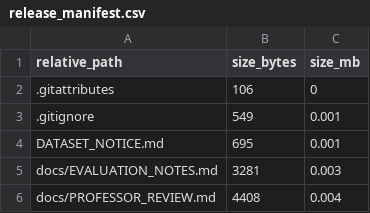
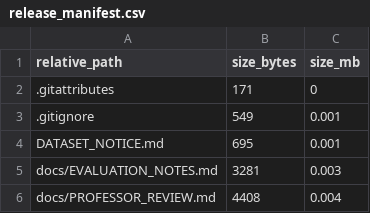
Before and after one commit to 910723chen/multi-model-boundary-refinement-person-segmentation, a CSV file: release_manifest.csv, drawn as a sheet; only a part is shown.

```diff
--- a/release_manifest.csv
+++ b/release_manifest.csv
@@ -1,3 +1,3 @@
 "relative_path","size_bytes","size_mb"
-".gitattributes","106","0"
+".gitattributes","171","0"
 ".gitignore","549","0.001"
```
Also changed, not shown: 1 other file.
